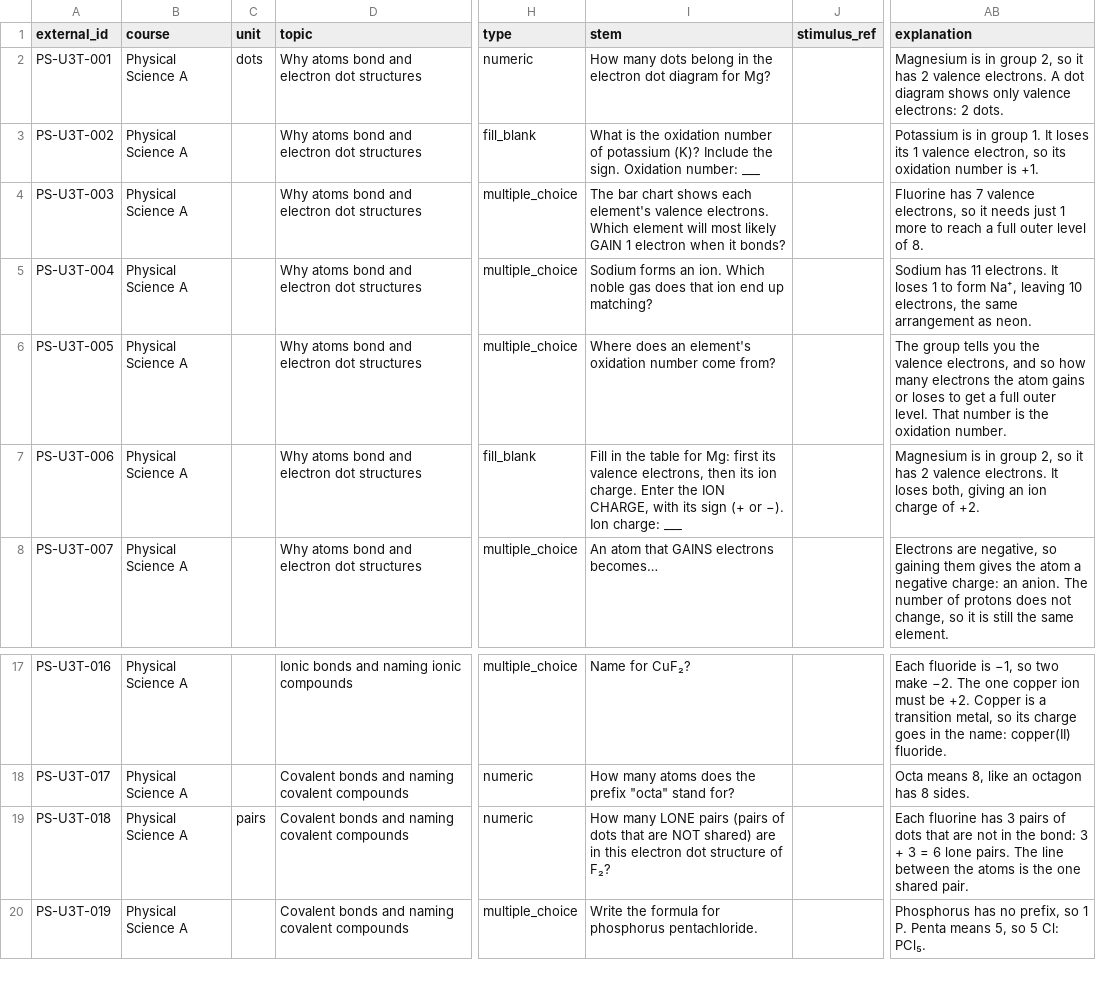
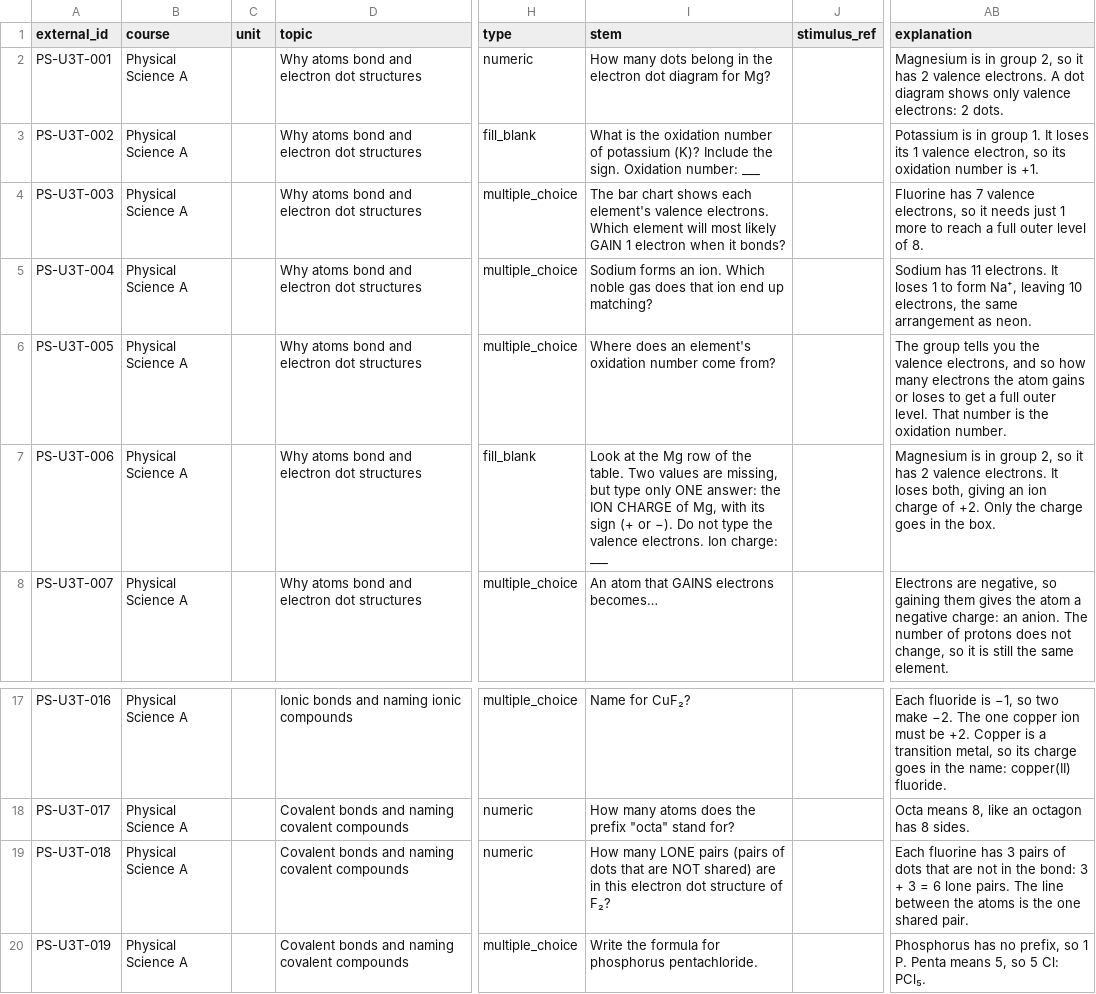
Before and after one commit to EricksonJ-beep/TestPlatform, a CSV file: content/packs/ps-u3-test-bonding/questions.csv, drawn as a sheet; only a part is shown, gaps mark what is left out; the diff names each change by its address in the sheet, - before the commit and + after, or states it on an @@ line.

```diff
--- a/content/packs/ps-u3-test-bonding/questions.csv
+++ b/content/packs/ps-u3-test-bonding/questions.csv
-C2 (unit): dots
+C2 (unit): (empty)
-I7 (stem): Fill in the table for Mg: first its valence electrons, then its ion charge. Enter the ION CHARGE, with its sign (+ or −). Ion charge:…
+I7 (stem): Look at the Mg row of the table. Two values are missing, but type only ONE answer: the ION CHARGE of Mg, with its sign (+ or −). Do not type the valence electrons. Ion charge:…
-AB7 (explanation): …of +2.
+AB7 (explanation): …of +2. Only the charge goes in the box.
-C19 (unit): pairs
+C19 (unit): (empty)
```
Also changed, not shown: content/packs/ps-u3-retake-bank/questions.csv, 7 other files.
